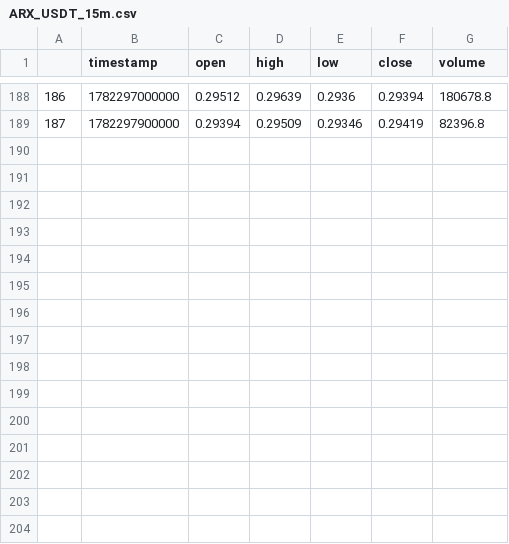
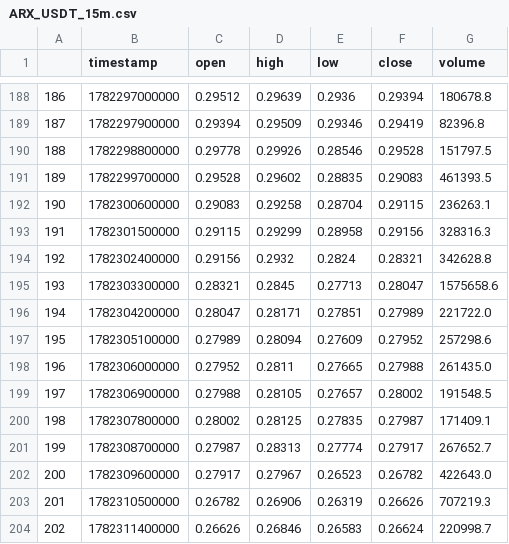
Before and after one commit to deuteriumZzz/BitbotBY, a CSV file: data/cache/ARX_USDT_15m.csv, drawn as a sheet; only a part is shown, gaps mark what is left out.

```diff
--- a/data/cache/ARX_USDT_15m.csv
+++ b/data/cache/ARX_USDT_15m.csv
@@ -189 +189,16 @@
 187,1782297900000,0.29394,0.29509,0.29346,0.29419,82396.8
+188,1782298800000,0.29778,0.29926,0.28546,0.29528,151797.5
+189,1782299700000,0.29528,0.29602,0.28835,0.29083,461393.5
+190,1782300600000,0.29083,0.29258,0.28704,0.29115,236263.1
+191,1782301500000,0.29115,0.29299,0.28958,0.29156,328316.3
+192,1782302400000,0.29156,0.2932,0.2824,0.28321,342628.8
+193,1782303300000,0.28321,0.2845,0.27713,0.28047,1575658.6
+194,1782304200000,0.28047,0.28171,0.27851,0.27989,221722.0
+195,1782305100000,0.27989,0.28094,0.27609,0.27952,257298.6
+196,1782306000000,0.27952,0.2811,0.27665,0.27988,261435.0
+197,1782306900000,0.27988,0.28105,0.27657,0.28002,191548.5
+198,1782307800000,0.28002,0.28125,0.27835,0.27987,171409.1
+199,1782308700000,0.27987,0.28313,0.27774,0.27917,267652.7
+200,1782309600000,0.27917,0.27967,0.26523,0.26782,422643.0
+201,1782310500000,0.26782,0.26906,0.26319,0.26626,707219.3
+202,1782311400000,0.26626,0.26846,0.26583,0.26624,220998.7
```
Also changed, not shown: data/cache/ARX_USDT_5m.csv, data/cache/H_USDT_15m.csv, 44 other files.
